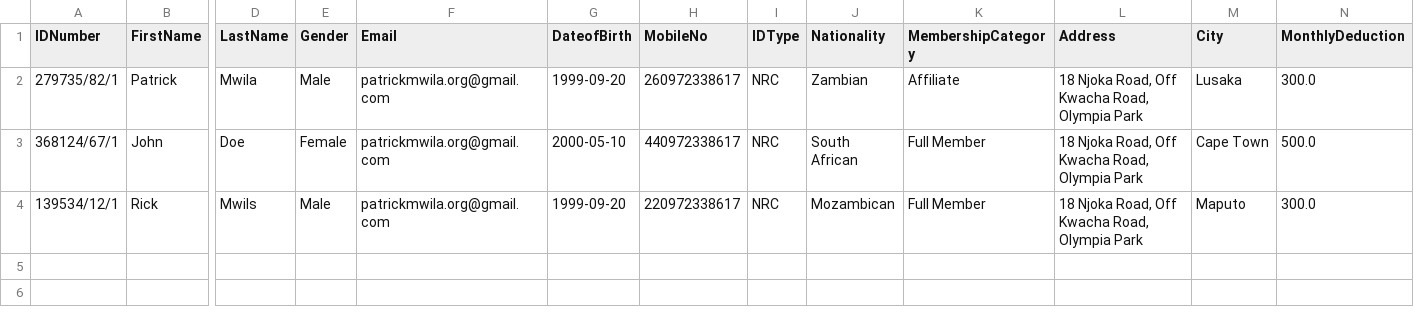
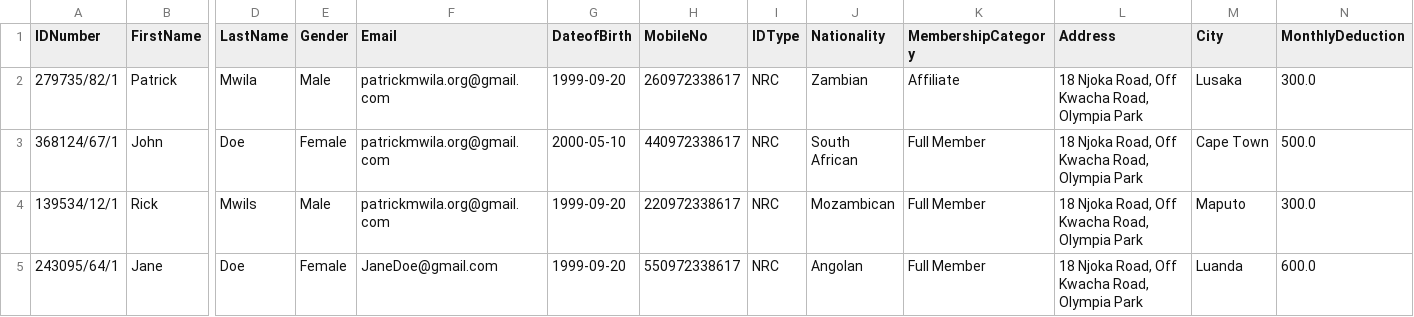
Before and after one commit to patrickmwila/ictaz_info_collector, a CSV file: backoffice/members.csv, drawn as a sheet; only a part is shown, gaps mark what is left out; rows hold the shown columns only; the diff names each change by its address in the sheet, - before the commit and + after, or states it on an @@ line.

```diff
--- a/backoffice/members.csv
+++ b/backoffice/members.csv
+row 5: 243095/64/1 | Jane | Doe | Female | JaneDoe@gmail.com | 1999-09-20 | 550972338617 | NRC | Angolan | Full Member | 18 Njoka Road, Off Kwacha Road, Olympia Park | Luanda | 600.0
```
Also changed, not shown: 2 other files.
